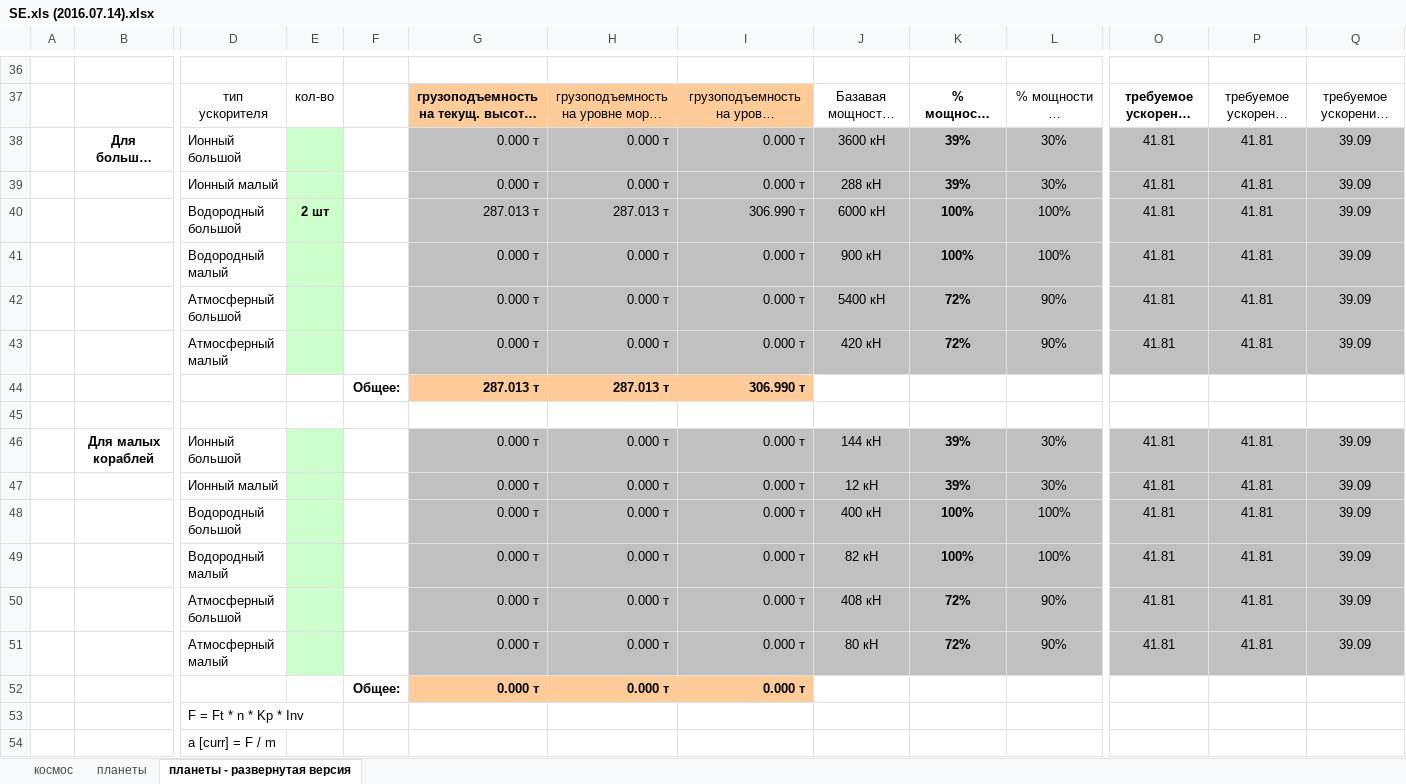
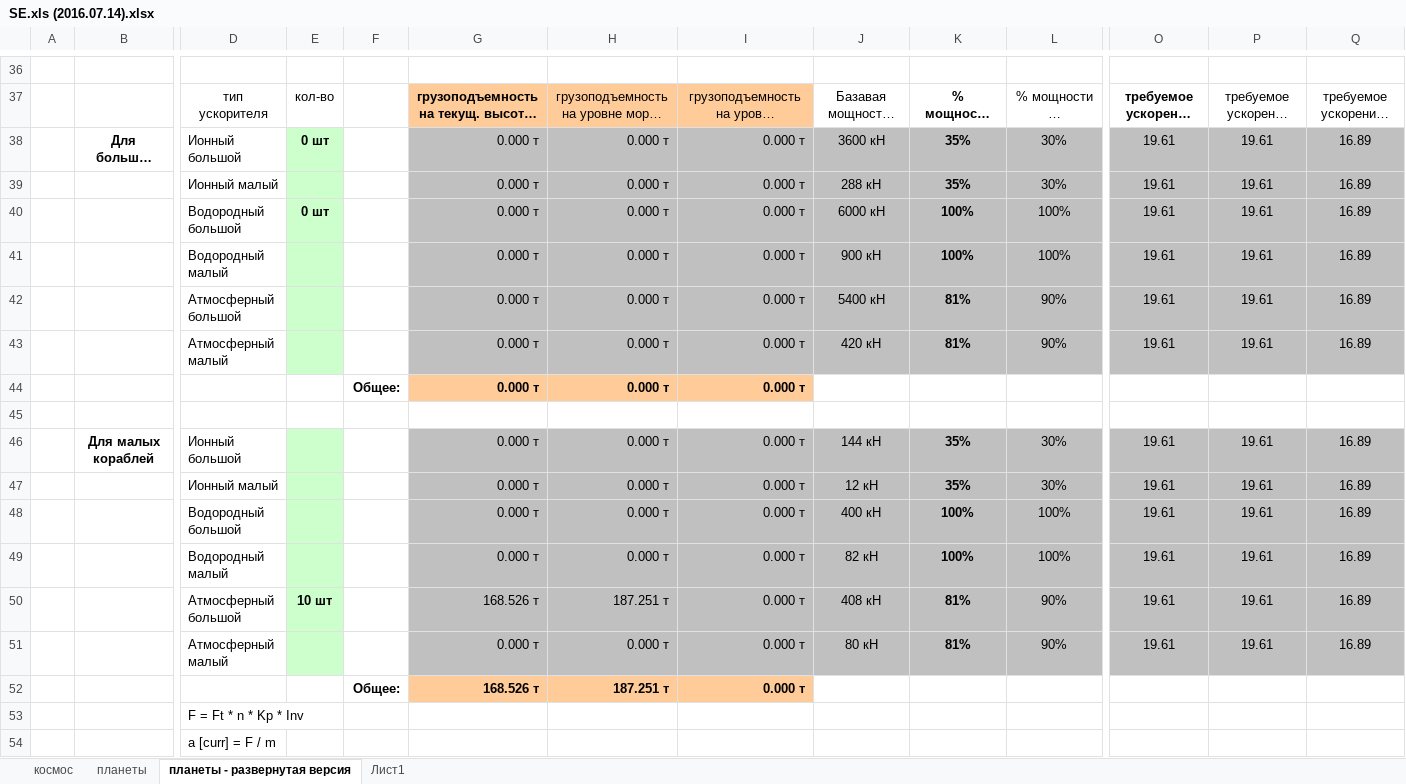
Before and after one commit to ealevchenko/SE, an Excel workbook: doc/SE.xls (2016.07.14).xlsx, sheet планеты - развернутая версия, drawn as a sheet; only a part is shown, gaps mark what is left out; long unchanged cells end in …; values as stored, in another font and other column widths than the file's, no borders; conditional formats not drawn; removed rows and columns are numbered as before the commit, all else as after; rows hold the shown columns only; the diff covers the shown part only; the diff names each change by its address in the sheet, - before the commit and + after, or states it on an @@ line.

```diff
--- a/doc/SE.xls (2016.07.14).xlsx (sheet планеты - развернутая версия)
+++ b/doc/SE.xls (2016.07.14).xlsx (sheet планеты - развернутая версия)
+sheet tab: Лист1
-E38: (empty)
+E38: 0 шт
-K38:K39: 39%
+K38:K39: 35%
-O38:O43: 41.81
+O38:O43: 19.61
-P38:P43: 41.81
+P38:P43: 19.61
-Q38:Q43: 39.09
+Q38:Q43: 16.89
-E40: 2 шт
+E40: 0 шт
-G40: 287.013 т
+G40: 0.000 т
-H40: 287.013 т
+H40: 0.000 т
-I40: 306.990 т
+I40: 0.000 т
-K42:K43: 72%
+K42:K43: 81%
-row 44:  |  |  |  | Общее: | 287.013 т | 287.013 т | 306.990 т
+row 44:  |  |  |  | Общее: | 0.000 т | 0.000 т | 0.000 т
-K46:K47: 39%
+K46:K47: 35%
-O46:O51: 41.81
+O46:O51: 19.61
-P46:P51: 41.81
+P46:P51: 19.61
-Q46:Q51: 39.09
+Q46:Q51: 16.89
-E50: (empty)
+E50: 10 шт
-G50: 0.000 т
+G50: 168.526 т
-H50: 0.000 т
+H50: 187.251 т
-K50:K51: 72%
+K50:K51: 81%
-G52: 0.000 т
+G52: 168.526 т
-H52: 0.000 т
+H52: 187.251 т
```
Also changed, not shown: 15 edited cells elsewhere in this sheet, 2 other files.
